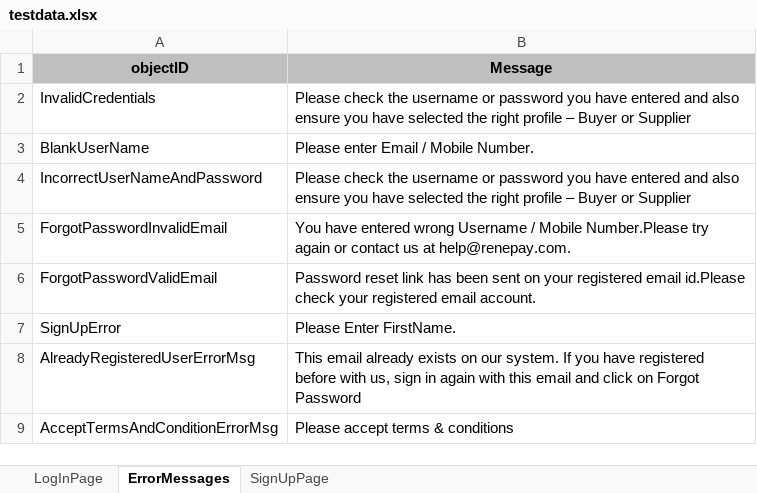
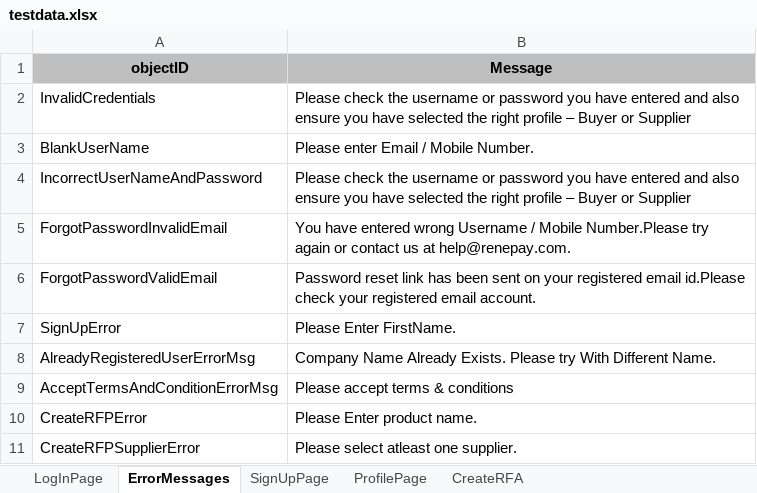
Before and after one commit to Ankit9568/Test, an Excel workbook: src/main/java/com/renpay/config/testdata.xlsx, sheet ErrorMessages, drawn as a sheet; values as stored, in another font and other column widths than the file's, no borders; the diff names each change by its address in the sheet, - before the commit and + after, or states it on an @@ line.

```diff
--- a/src/main/java/com/renpay/config/testdata.xlsx (sheet ErrorMessages)
+++ b/src/main/java/com/renpay/config/testdata.xlsx (sheet ErrorMessages)
+sheet tab: ProfilePage
+sheet tab: CreateRFA
-B8 (Message): This email already exists on our system. If you have registered before with us, sign in again with this email and click on Forgot Password
+B8 (Message): Company Name Already Exists. Please try With Different Name.
+row 10: CreateRFPError | Please Enter product name.
+row 11: CreateRFPSupplierError | Please select atleast one supplier.
```
Also changed, not shown: sheet SignUpPage, target/classes/com/renpay/config/testdata.xlsx, 47 other files.
